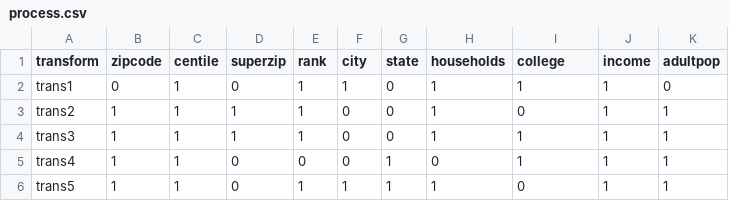
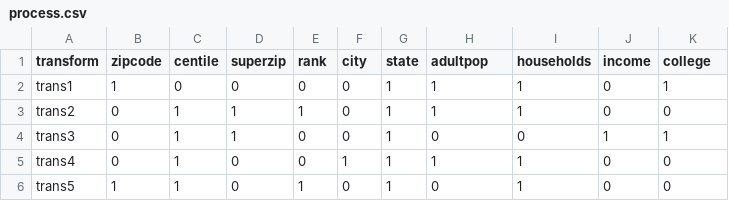
Before and after one commit to microcosmx/sbdgenerator, a CSV file: server/data2/process.csv, drawn as a sheet.

```diff
--- a/server/data2/process.csv
+++ b/server/data2/process.csv
@@ -1,6 +1,6 @@
-transform,zipcode,centile,superzip,rank,city,state,households,college,income,adultpop
-trans1,0,1,0,1,1,0,1,1,1,0
-trans2,1,1,1,1,0,0,1,0,1,1
-trans3,1,1,1,1,0,0,1,1,1,1
-trans4,1,1,0,0,0,1,0,1,1,1
-trans5,1,1,0,1,1,1,1,0,1,1
+transform,zipcode,centile,superzip,rank,city,state,adultpop,households,income,college
+trans1,1,0,0,0,0,1,1,1,0,1
+trans2,0,1,1,1,0,1,1,1,0,0
+trans3,0,1,1,0,0,1,0,0,1,1
+trans4,0,1,0,0,1,1,1,1,0,0
+trans5,1,1,0,1,0,1,0,1,0,0
```
Also changed, not shown: 9 other files.
